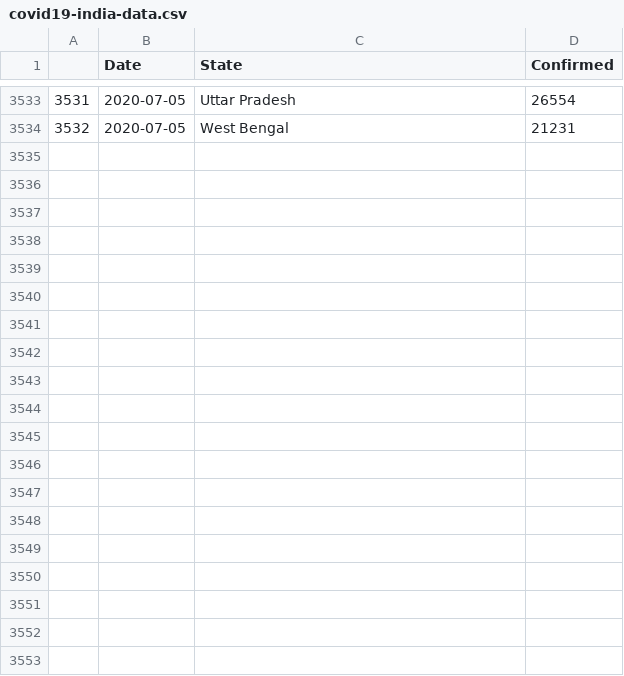
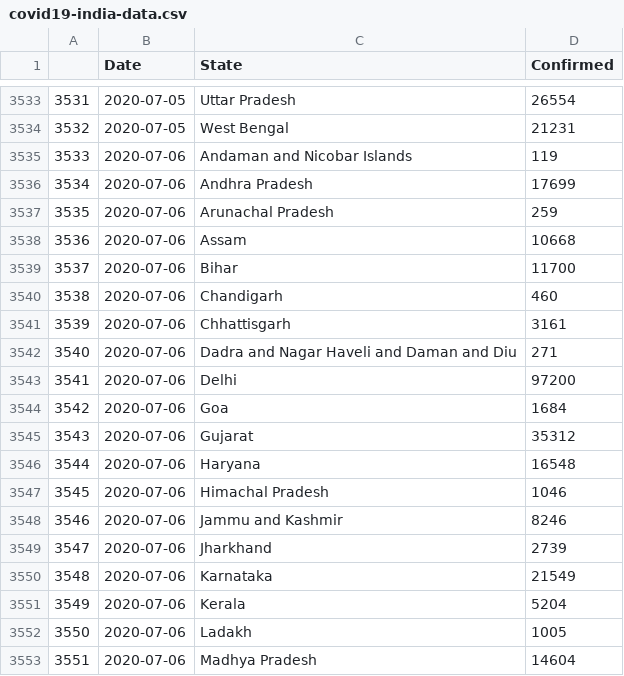
Before and after one commit to malahal/covid19, a CSV file: covid19-india-data.csv, drawn as a sheet; only a part is shown, gaps mark what is left out; the diff covers the shown part only; the diff names each change by its address in the sheet, - before the commit and + after, or states it on an @@ line.

```diff
--- a/covid19-india-data.csv
+++ b/covid19-india-data.csv
+row 3535: 3533 | 2020-07-06 | Andaman and Nicobar Islands | 119
+row 3536: 3534 | 2020-07-06 | Andhra Pradesh | 17699
+row 3537: 3535 | 2020-07-06 | Arunachal Pradesh | 259
+row 3538: 3536 | 2020-07-06 | Assam | 10668
+row 3539: 3537 | 2020-07-06 | Bihar | 11700
+row 3540: 3538 | 2020-07-06 | Chandigarh | 460
+row 3541: 3539 | 2020-07-06 | Chhattisgarh | 3161
+row 3542: 3540 | 2020-07-06 | Dadra and Nagar Haveli and Daman and Diu | 271
+row 3543: 3541 | 2020-07-06 | Delhi | 97200
+row 3544: 3542 | 2020-07-06 | Goa | 1684
+row 3545: 3543 | 2020-07-06 | Gujarat | 35312
+row 3546: 3544 | 2020-07-06 | Haryana | 16548
+row 3547: 3545 | 2020-07-06 | Himachal Pradesh | 1046
+row 3548: 3546 | 2020-07-06 | Jammu and Kashmir | 8246
+row 3549: 3547 | 2020-07-06 | Jharkhand | 2739
+row 3550: 3548 | 2020-07-06 | Karnataka | 21549
+row 3551: 3549 | 2020-07-06 | Kerala | 5204
+row 3552: 3550 | 2020-07-06 | Ladakh | 1005
+row 3553: 3551 | 2020-07-06 | Madhya Pradesh | 14604
```
Also changed, not shown: 16 added rows elsewhere in this file, 4 other files.
